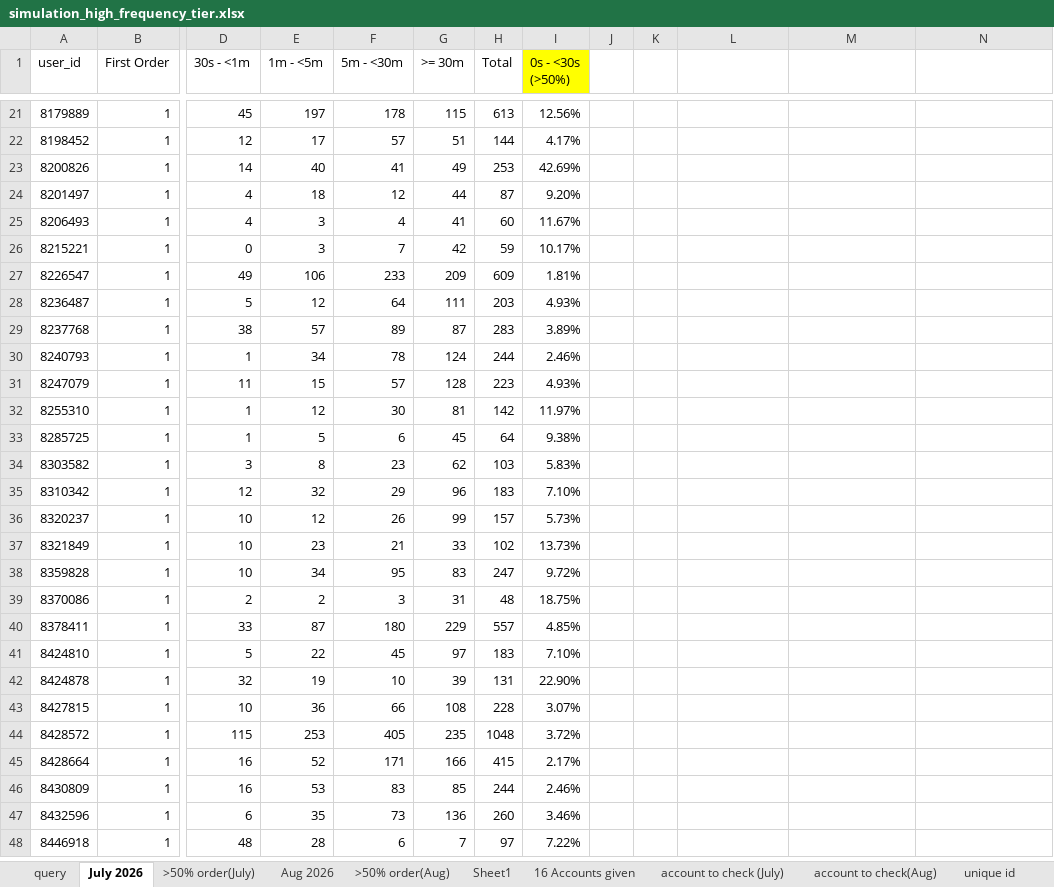
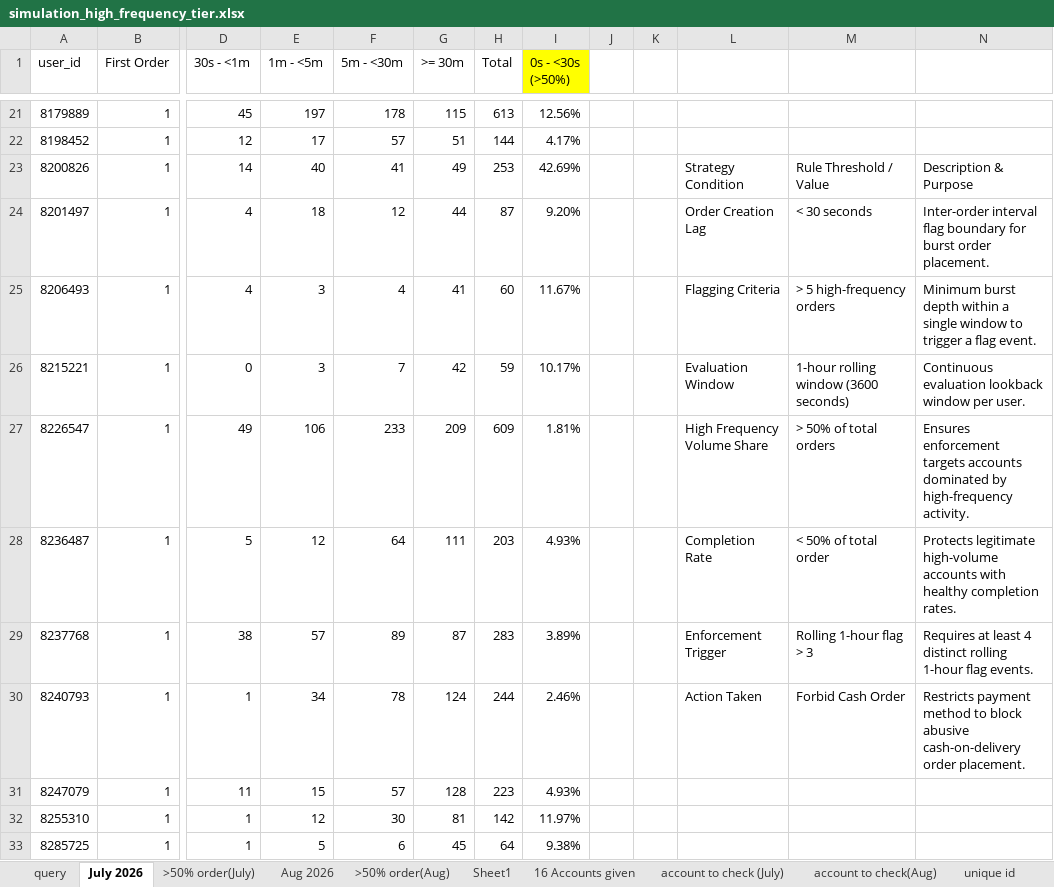
Before and after one commit to weikc-llm/VN-Service_Disruption_order_spam, an Excel workbook: data/simulation_high_frequency_tier.xlsx, sheet July 2026, drawn as a sheet; only a part is shown, gaps mark what is left out; the shorter side is filled out with more unchanged rows; values as stored, in another font and other column widths than the file's, no borders; the diff covers the shown part only; the diff names each change by its address in the sheet, - before the commit and + after, or states it on an @@ line.

```diff
--- a/data/simulation_high_frequency_tier.xlsx (sheet July 2026)
+++ b/data/simulation_high_frequency_tier.xlsx (sheet July 2026)
-L23: (empty)
+L23: Strategy Condition
-M23: (empty)
+M23: Rule Threshold / Value
-N23: (empty)
+N23: Description & Purpose
-L24: (empty)
+L24: Order Creation Lag
-M24: (empty)
+M24: < 30 seconds
-N24: (empty)
+N24: Inter-order interval flag boundary for burst order placement.
-L25: (empty)
+L25: Flagging Criteria
-M25: (empty)
+M25: > 5 high-frequency orders
-N25: (empty)
+N25: Minimum burst depth within a single window to trigger a flag event.
-L26: (empty)
+L26: Evaluation Window
-M26: (empty)
+M26: 1-hour rolling window (3600 seconds)
-N26: (empty)
+N26: Continuous evaluation lookback window per user.
-L27: (empty)
+L27: High Frequency Volume Share
-M27: (empty)
+M27: > 50% of total orders
-N27: (empty)
+N27: Ensures enforcement targets accounts dominated by high-frequency activity.
-L28: (empty)
+L28: Completion Rate
-M28: (empty)
+M28: < 50% of total order
-N28: (empty)
+N28: Protects legitimate high-volume accounts with healthy completion rates.
-L29: (empty)
+L29: Enforcement Trigger
-M29: (empty)
+M29: Rolling 1-hour flag > 3
-N29: (empty)
+N29: Requires at least 4 distinct rolling 1-hour flag events.
-L30: (empty)
+L30: Action Taken
-M30: (empty)
+M30: Forbid Cash Order
-N30: (empty)
+N30: Restricts payment method to block abusive cash-on-delivery order placement.
```
Also changed, not shown: 26 edited cells and cell formats elsewhere in this sheet, 7 other files.
